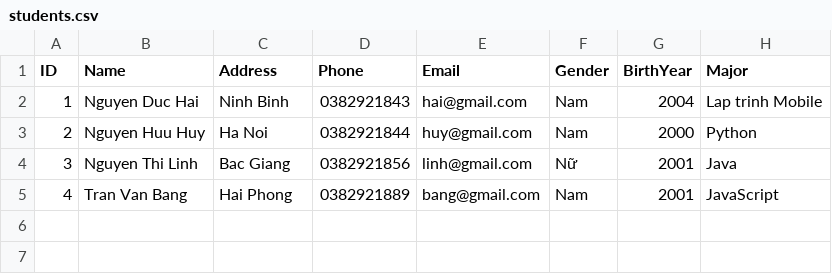
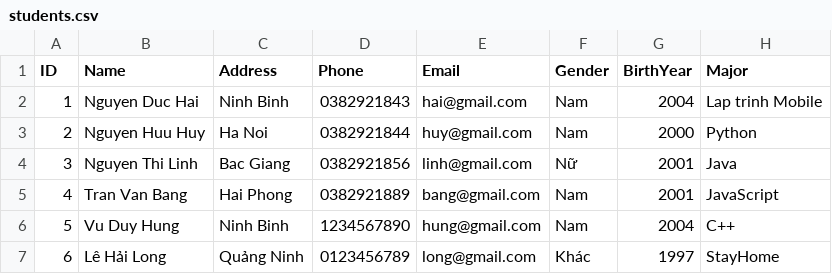
Before and after one commit to hainguyencover/student-management-java, a CSV file: data/students.csv, drawn as a sheet.

```diff
--- a/data/students.csv
+++ b/data/students.csv
@@ -5 +5,3 @@ ID,Name,Address,Phone,Email,Gender,BirthYear,Major
 4,"Tran Van Bang","Hai Phong","0382921889","bang@gmail.com","Nam",2001,"JavaScript"
+5,"Vu Duy Hung","Ninh Binh","1234567890","hung@gmail.com","Nam",2004,"C++"
+6,"Lê Hải Long","Quảng Ninh","0123456789","long@gmail.com","Khác",1997,"StayHome"
```
Also changed, not shown: 7 other files.
